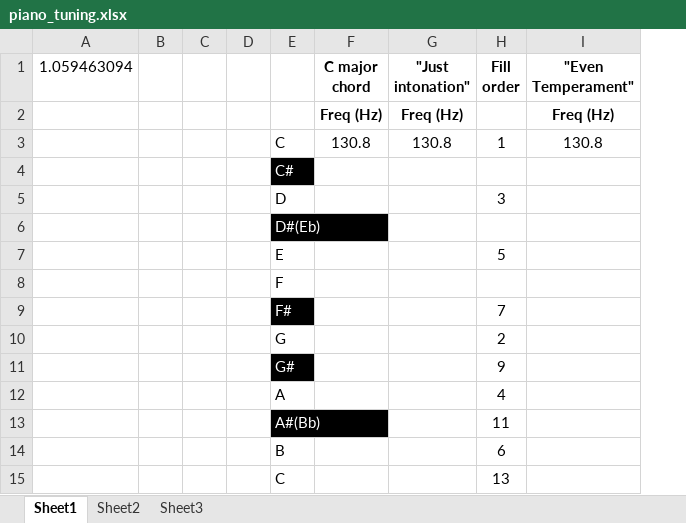
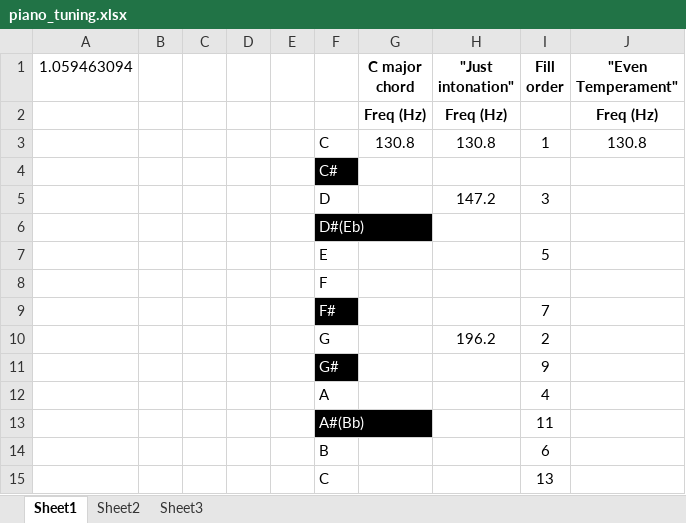
Before and after one commit to RichmondPhysics/132, an Excel workbook: StudentGuideModule2/piano_tuning/piano_tuning.xlsx, sheet Sheet1, drawn as a sheet; only a part is shown; values as stored, in another font and other column widths than the file's, no borders; charts and pictures not drawn; addresses are those after the commit; the diff names each change by its address in the sheet, - before the commit and + after, or states it on an @@ line.

```diff
--- a/StudentGuideModule2/piano_tuning/piano_tuning.xlsx (sheet Sheet1)
+++ b/StudentGuideModule2/piano_tuning/piano_tuning.xlsx (sheet Sheet1)
+column E, empty
-H5 ("Just intonation"): (empty)
+H5 ("Just intonation"): 147.2
-H10 ("Just intonation"): (empty)
+H10 ("Just intonation"): 196.2
```
Also changed, not shown: charts or pictures, StudentGuideModule2/piano_tuning/piano_tuning_completed.xlsx, StudentGuideModule2/what_labs_to_include/132 lab list for 2022spring.xlsx.
